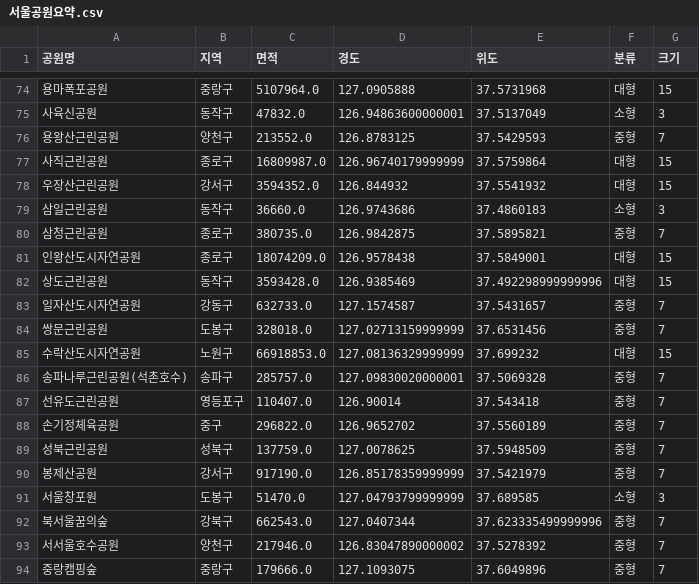
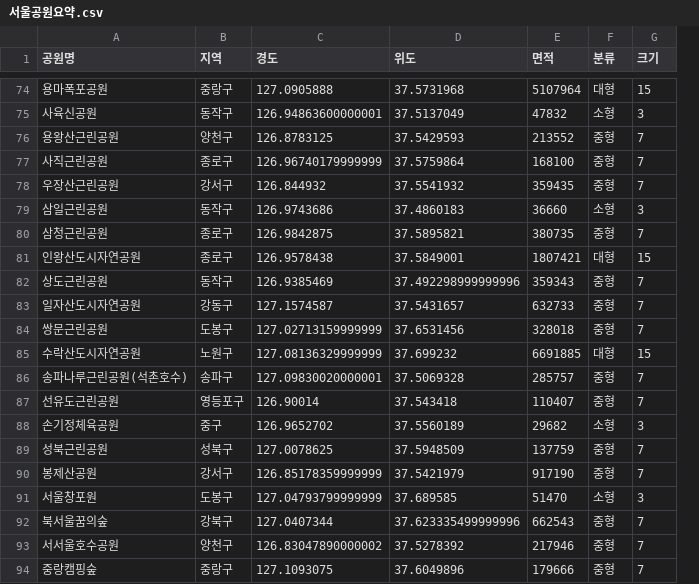
Before and after one commit to GwonSeop/Data-Analysis, a CSV file: 04.공공API_및_지도시각화/data/서울공원요약.csv, drawn as a sheet; only a part is shown, gaps mark what is left out; removed rows and columns are numbered as before the commit, all else as after; the diff covers the shown part only; the diff names each change by its address in the sheet, - before the commit and + after, or states it on an @@ line.

```diff
--- a/04.공공API_및_지도시각화/data/서울공원요약.csv
+++ b/04.공공API_및_지도시각화/data/서울공원요약.csv
-column C (면적), rows 74-94: 5107964.0 | 47832.0 | 213552.0 | 16809987.0 | 3594352.0 | 36660.0 | 380735.0 | 18074209.0 | 3593428.0 | 632733.0 | 328018.0 | 66918853.0 | 285757.0 | 110407.0 | 296822.0 | 137759.0 | 917190.0 | 51470.0 | 662543.0 | 217946.0 | 179666.0
+column E (면적), rows 74-94: 5107964 | 47832 | 213552 | 168100 | 359435 | 36660 | 380735 | 1807421 | 359343 | 632733 | 328018 | 6691885 | 285757 | 110407 | 29682 | 137759 | 917190 | 51470 | 662543 | 217946 | 179666
-F77:F78 (분류): 대형
+F77:F78 (분류): 중형
-G77:G78 (크기): 15
+G77:G78 (크기): 7
-F82 (분류): 대형
+F82 (분류): 중형
-G82 (크기): 15
+G82 (크기): 7
-F88 (분류): 중형
+F88 (분류): 소형
-G88 (크기): 7
+G88 (크기): 3
```
Also changed, not shown: 34 edited cells elsewhere in this file, 3 other files.
